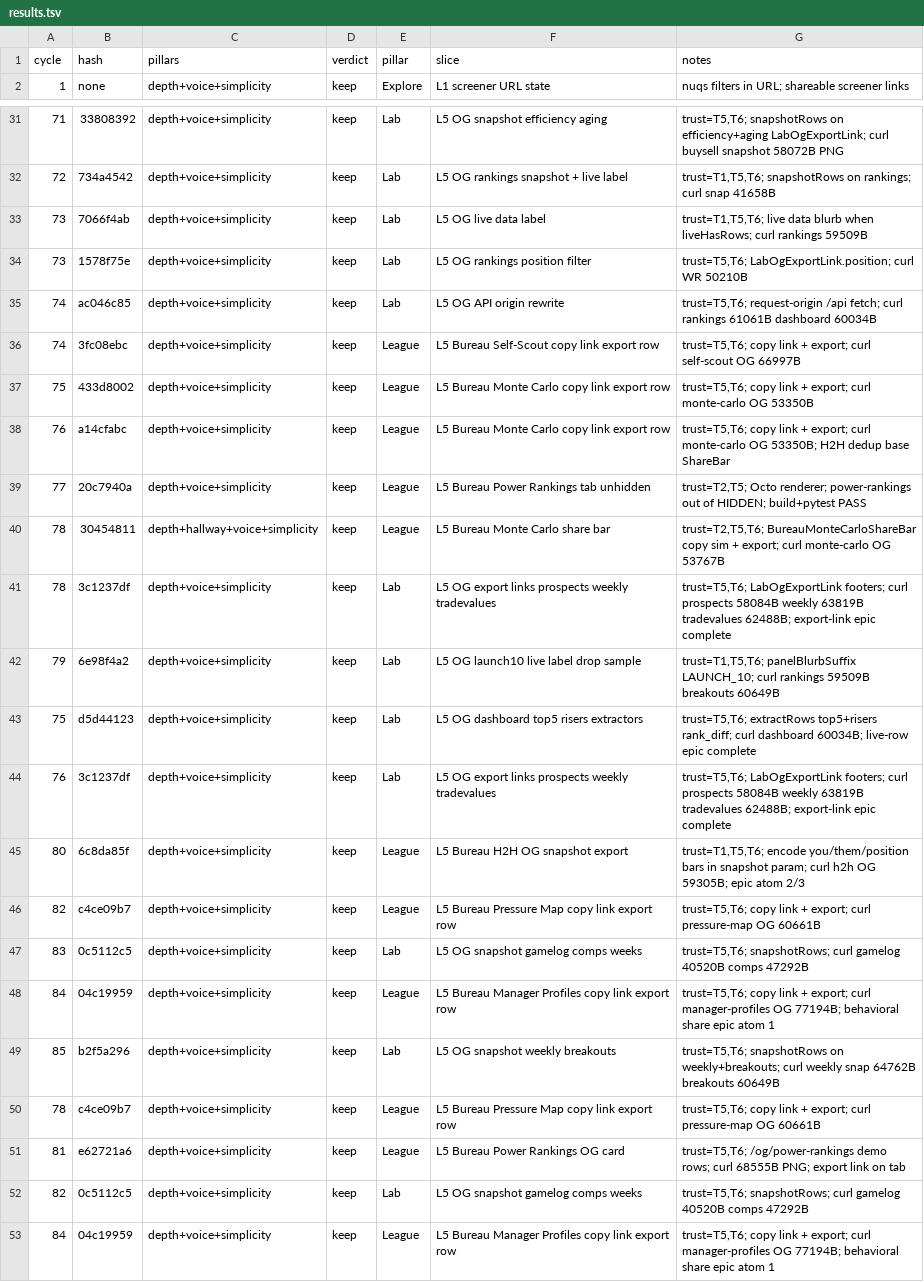
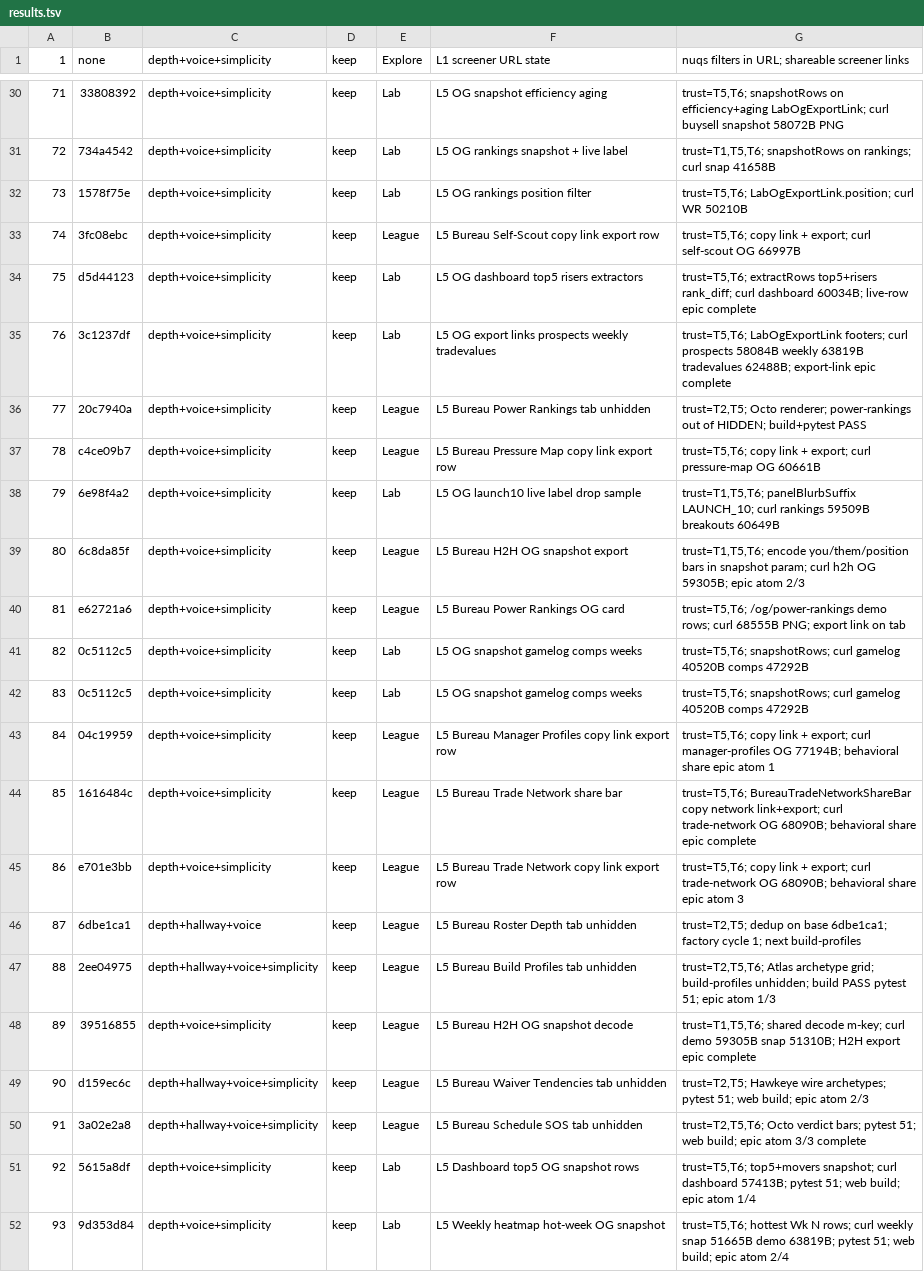
Before and after one commit to swaggerdagger987/razzle, a TSV file: docs/v2/results.tsv, drawn as a sheet; only a part is shown, gaps mark what is left out; the shorter side is filled out with more unchanged rows; the diff covers the shown part only.

Commit message:
fix: clean results.tsv cycle 98 row for Build Profiles share OG
Co-authored-by: swaggerdagger987 <swaggerdagger987@users.noreply.github.com>

```diff
--- a/docs/v2/results.tsv
+++ b/docs/v2/results.tsv
@@ -1,2 +1 @@
-cycle	hash	pillars	verdict	pillar	slice	notes
 1	none	depth+voice+simplicity	keep	Explore	L1 screener URL state	nuqs filters in URL; shareable screener links
@@ -32,22 +31,13 @@ cycle	hash	pillars	verdict	pillar	slice	notes
 72	734a4542	depth+voice+simplicity	keep	Lab	L5 OG rankings snapshot + live label	trust=T1,T5,T6; snapshotRows on rankings; curl snap 41658B
-73	7066f4ab	depth+voice+simplicity	keep	Lab	L5 OG live data label	trust=T1,T5,T6; live data blurb when liveHasRows; curl rankings 59509B
 73	1578f75e	depth+voice+simplicity	keep	Lab	L5 OG rankings position filter	trust=T5,T6; LabOgExportLink.position; curl WR 50210B
-74	ac046c85	depth+voice+simplicity	keep	Lab	L5 OG API origin rewrite	trust=T5,T6; request-origin /api fetch; curl rankings 61061B dashboard 60034B
 74	3fc08ebc	depth+voice+simplicity	keep	League	L5 Bureau Self-Scout copy link export row	trust=T5,T6; copy link + export; curl self-scout OG 66997B
-75	433d8002	depth+voice+simplicity	keep	League	L5 Bureau Monte Carlo copy link export row	trust=T5,T6; copy link + export; curl monte-carlo OG 53350B
-76	a14cfabc	depth+voice+simplicity	keep	League	L5 Bureau Monte Carlo copy link export row	trust=T5,T6; copy link + export; curl monte-carlo OG 53350B; H2H dedup base ShareBar
-77	20c7940a	depth+voice+simplicity	keep	League	L5 Bureau Power Rankings tab unhidden	trust=T2,T5; Octo renderer; power-rankings out of HIDDEN; build+pytest PASS
-78	30454811	depth+hallway+voice+simplicity	keep	League	L5 Bureau Monte Carlo share bar	trust=T2,T5,T6; BureauMonteCarloShareBar copy sim + export; curl monte-carlo OG 53767B
-78	3c1237df	depth+voice+simplicity	keep	Lab	L5 OG export links prospects weekly tradevalues	trust=T5,T6; LabOgExportLink footers; curl prospects 58084B weekly 63819B tradevalues 62488B; export-link epic complete
-79	6e98f4a2	depth+voice+simplicity	keep	Lab	L5 OG launch10 live label drop sample	trust=T1,T5,T6; panelBlurbSuffix LAUNCH_10; curl rankings 59509B breakouts 60649B
 75	d5d44123	depth+voice+simplicity	keep	Lab	L5 OG dashboard top5 risers extractors	trust=T5,T6; extractRows top5+risers rank_diff; curl dashboard 60034B; live-row epic complete
 76	3c1237df	depth+voice+simplicity	keep	Lab	L5 OG export links prospects weekly tradevalues	trust=T5,T6; LabOgExportLink footers; curl prospects 58084B weekly 63819B tradevalues 62488B; export-link epic complete
+77	20c7940a	depth+voice+simplicity	keep	League	L5 Bureau Power Rankings tab unhidden	trust=T2,T5; Octo renderer; power-rankings out of HIDDEN; build+pytest PASS
+78	c4ce09b7	depth+voice+simplicity	keep	League	L5 Bureau Pressure Map copy link export row	trust=T5,T6; copy link + export; curl pressure-map OG 60661B
+79	6e98f4a2	depth+voice+simplicity	keep	Lab	L5 OG launch10 live label drop sample	trust=T1,T5,T6; panelBlurbSuffix LAUNCH_10; curl rankings 59509B breakouts 60649B
 80	6c8da85f	depth+voice+simplicity	keep	League	L5 Bureau H2H OG snapshot export	trust=T1,T5,T6; encode you/them/position bars in snapshot param; curl h2h OG 59305B; epic atom 2/3
-82	c4ce09b7	depth+voice+simplicity	keep	League	L5 Bureau Pressure Map copy link export row	trust=T5,T6; copy link + export; curl pressure-map OG 60661B
-83	0c5112c5	depth+voice+simplicity	keep	Lab	L5 OG snapshot gamelog comps weeks	trust=T5,T6; snapshotRows; curl gamelog 40520B comps 47292B
-84	04c19959	depth+voice+simplicity	keep	League	L5 Bureau Manager Profiles copy link export row	trust=T5,T6; copy link + export; curl manager-profiles OG 77194B; behavioral share epic atom 1
-85	b2f5a296	depth+voice+simplicity	keep	Lab	L5 OG snapshot weekly breakouts	trust=T5,T6; snapshotRows on weekly+breakouts; curl weekly snap 64762B breakouts 60649B
-78	c4ce09b7	depth+voice+simplicity	keep	League	L5 Bureau Pressure Map copy link export row	trust=T5,T6; copy link + export; curl pressure-map OG 60661B
 81	e62721a6	depth+voice+simplicity	keep	League	L5 Bureau Power Rankings OG card	trust=T5,T6; /og/power-rankings demo rows; curl 68555B PNG; export link on tab
 82	0c5112c5	depth+voice+simplicity	keep	Lab	L5 OG snapshot gamelog comps weeks	trust=T5,T6; snapshotRows; curl gamelog 40520B comps 47292B
+83	0c5112c5	depth+voice+simplicity	keep	Lab	L5 OG snapshot gamelog comps weeks	trust=T5,T6; snapshotRows; curl gamelog 40520B comps 47292B
 84	04c19959	depth+voice+simplicity	keep	League	L5 Bureau Manager Profiles copy link export row	trust=T5,T6; copy link + export; curl manager-profiles OG 77194B; behavioral share epic atom 1
```
Also changed, not shown: 15 removed rows and 2 edited cells elsewhere in this file.
